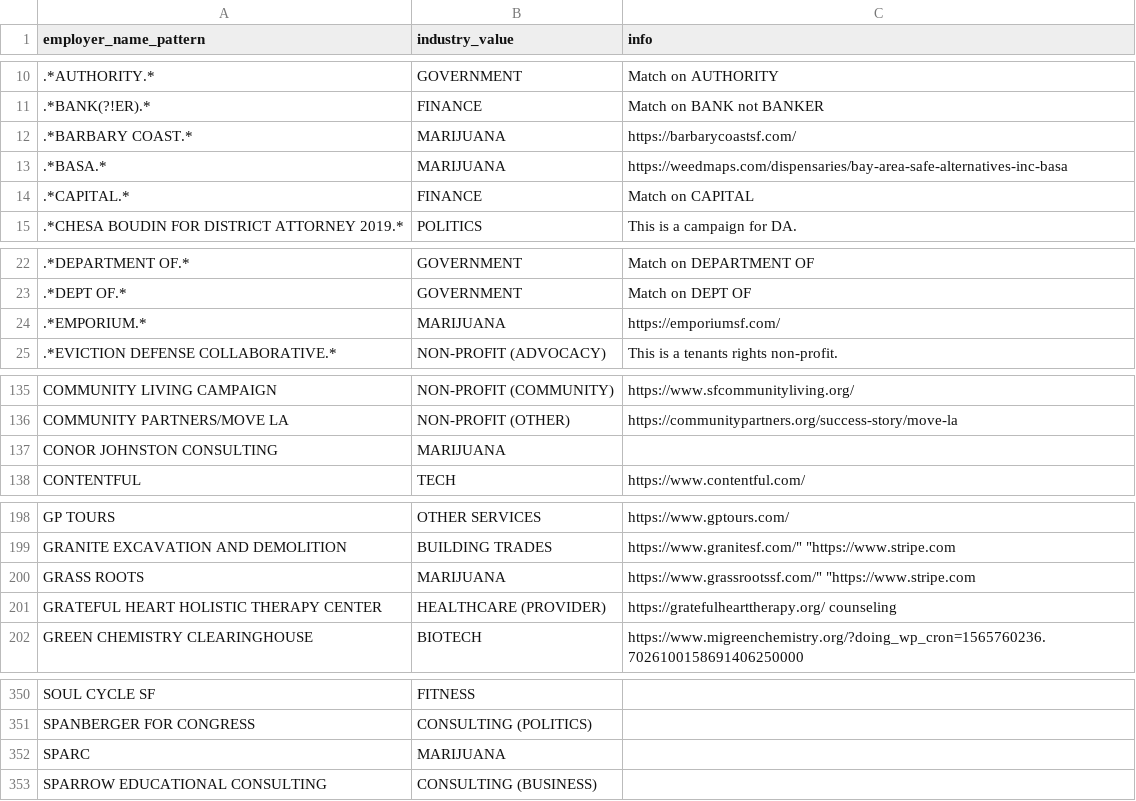
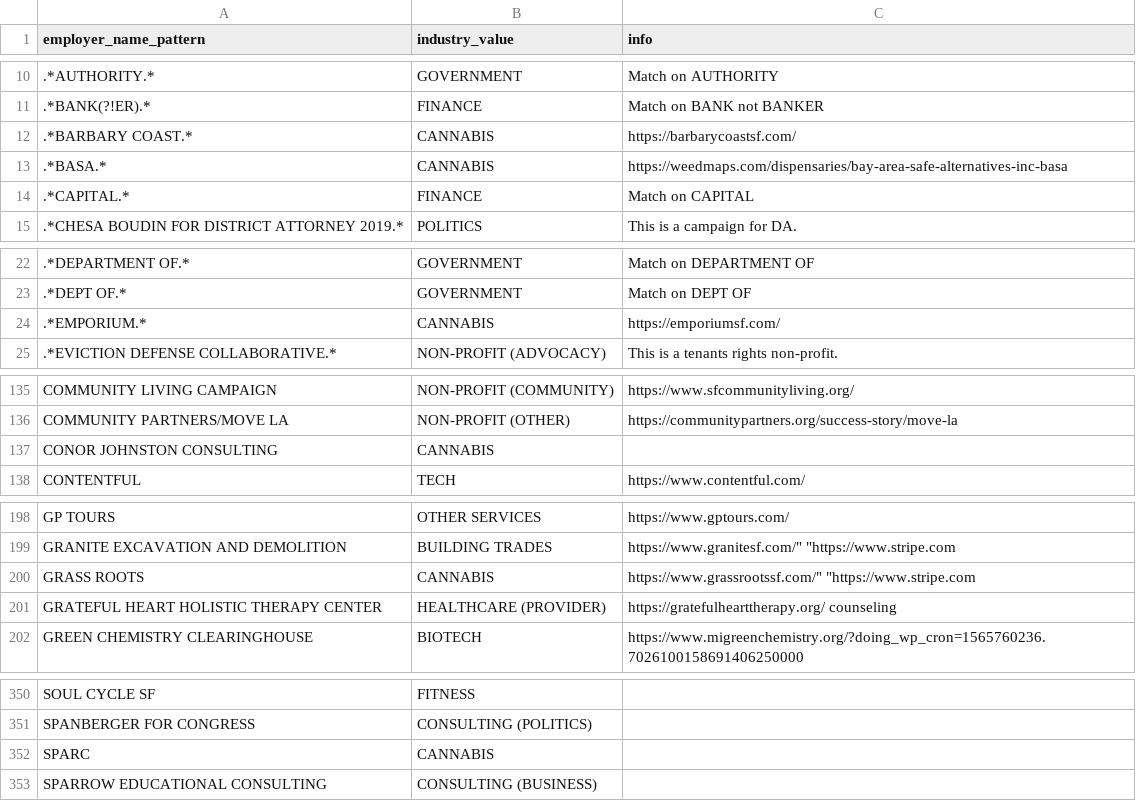
Before and after one commit to mpancia/san-francisco-ethics-d5, a CSV file: data/industry_mapping_patterns.csv, drawn as a sheet; only a part is shown, gaps mark what is left out.

```diff
--- a/data/industry_mapping_patterns.csv
+++ b/data/industry_mapping_patterns.csv
@@ -11,4 +11,4 @@ employer_name_pattern,industry_value,info
 .*BANK(?!ER).*,FINANCE,Match on BANK not BANKER
-.*BARBARY COAST.*,MARIJUANA,https://barbarycoastsf.com/
-.*BASA.*,MARIJUANA,https://weedmaps.com/dispensaries/bay-area-safe-alternatives-inc-basa
+.*BARBARY COAST.*,CANNABIS,https://barbarycoastsf.com/
+.*BASA.*,CANNABIS,https://weedmaps.com/dispensaries/bay-area-safe-alternatives-inc-basa
 .*CAPITAL.*,FINANCE,Match on CAPITAL
@@ -23,3 +23,3 @@ employer_name_pattern,industry_value,info
 .*DEPT OF.*,GOVERNMENT,Match on DEPT OF
-.*EMPORIUM.*,MARIJUANA,https://emporiumsf.com/
+.*EMPORIUM.*,CANNABIS,https://emporiumsf.com/
 .*EVICTION DEFENSE COLLABORATIVE.*,NON-PROFIT (ADVOCACY),This is a tenants rights non-profit.
@@ -136,3 +136,3 @@ COMMUNITY LIVING CAMPAIGN,NON-PROFIT (COMMUNITY),https://www.sfcommunityliving.o
 COMMUNITY PARTNERS/MOVE LA,NON-PROFIT (OTHER),https://communitypartners.org/success-story/move-la
-CONOR JOHNSTON CONSULTING,MARIJUANA,
+CONOR JOHNSTON CONSULTING,CANNABIS,
 CONTENTFUL,TECH,https://www.contentful.com/
@@ -200,3 +200,3 @@ GP TOURS,OTHER SERVICES,https://www.gptours.com/
 GRANITE EXCAVATION AND DEMOLITION,BUILDING TRADES,"https://www.granitesf.com/""                                                                       ""https://www.stripe.com"
-GRASS ROOTS,MARIJUANA,"https://www.grassrootssf.com/""                                                                       ""https://www.stripe.com"
+GRASS ROOTS,CANNABIS,"https://www.grassrootssf.com/""                                                                       ""https://www.stripe.com"
 GRATEFUL HEART HOLISTIC THERAPY CENTER,HEALTHCARE (PROVIDER),https://gratefulhearttherapy.org/ counseling
@@ -355,3 +355,3 @@ SOUL CYCLE SF,FITNESS,
 SPANBERGER FOR CONGRESS,CONSULTING (POLITICS),
-SPARC,MARIJUANA,
+SPARC,CANNABIS,
 SPARROW EDUCATIONAL CONSULTING,CONSULTING (BUSINESS),
```
Also changed, not shown: data/individual_industry_mapping.csv, data/industry_pattern_labels.csv, 5 other files.
